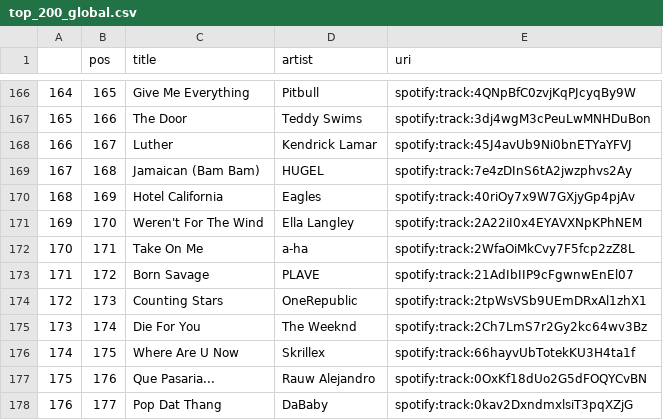
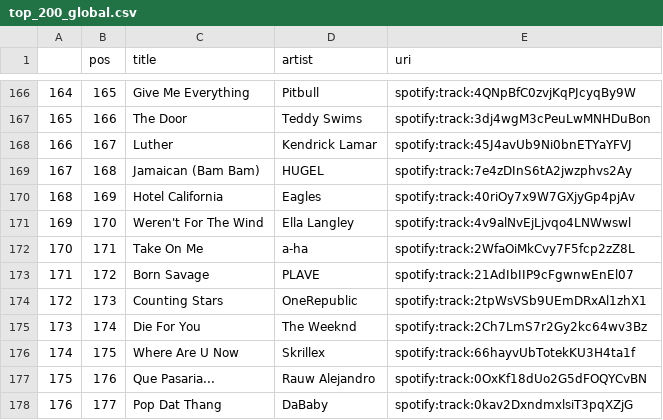
Before and after one commit to kurczakooo/top-playlists-maker, a CSV file: src/data/top_200_global.csv, drawn as a sheet; only a part is shown, gaps mark what is left out; the diff covers the shown part only.

```diff
--- a/src/data/top_200_global.csv
+++ b/src/data/top_200_global.csv
@@ -170,3 +170,3 @@
 168,169,Hotel California,Eagles,spotify:track:40riOy7x9W7GXjyGp4pjAv
-169,170,Weren't For The Wind,Ella Langley,spotify:track:2A22iI0x4EYAVXNpKPhNEM
+169,170,Weren't For The Wind,Ella Langley,spotify:track:4v9alNvEjLjvqo4LNWwswl
 170,171,Take On Me,a-ha,spotify:track:2WfaOiMkCvy7F5fcp2zZ8L
```
Also changed, not shown: 8 edited cells elsewhere in this file, src/data/follower_count.csv, 9 other files.
